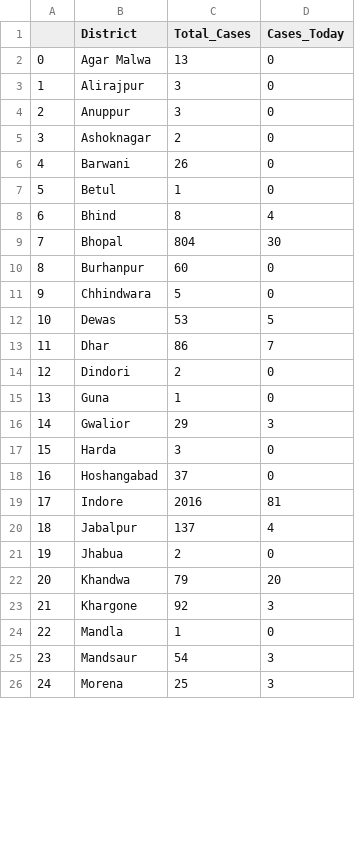
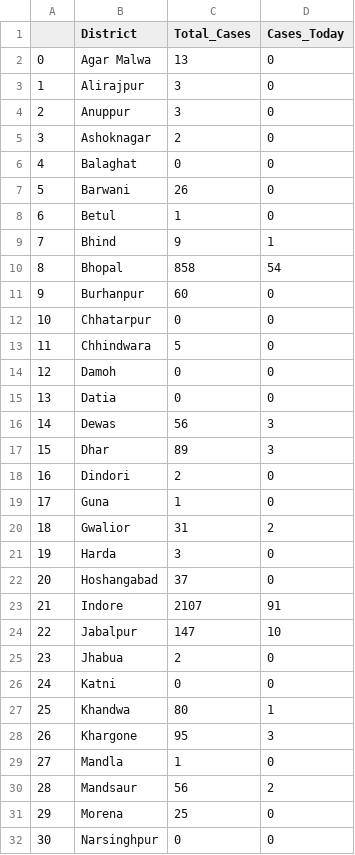
Before and after one commit to sid-1698/covid-india-dashboard, a CSV file: Data/States_Data/Madhya Pradesh.csv, drawn as a sheet; only a part is shown; addresses are those after the commit; the diff covers the shown part only; the diff names each change by its address in the sheet, - before the commit and + after, or states it on an @@ line.

```diff
--- a/Data/States_Data/Madhya Pradesh.csv
+++ b/Data/States_Data/Madhya Pradesh.csv
+row 6: 4 | Balaghat | 0 | 0
@@ column A renumbered from row 7 down @@
-C9 (Total_Cases): 8
+C9 (Total_Cases): 9
-D9 (Cases_Today): 4
+D9 (Cases_Today): 1
-C10 (Total_Cases): 804
+C10 (Total_Cases): 858
-D10 (Cases_Today): 30
+D10 (Cases_Today): 54
+row 12: 10 | Chhatarpur | 0 | 0
+row 14: 12 | Damoh | 0 | 0
+row 15: 13 | Datia | 0 | 0
-C16 (Total_Cases): 53
+C16 (Total_Cases): 56
-D16 (Cases_Today): 5
+D16 (Cases_Today): 3
-C17 (Total_Cases): 86
+C17 (Total_Cases): 89
-D17 (Cases_Today): 7
+D17 (Cases_Today): 3
-C20 (Total_Cases): 29
+C20 (Total_Cases): 31
-D20 (Cases_Today): 3
+D20 (Cases_Today): 2
-C23 (Total_Cases): 2016
+C23 (Total_Cases): 2107
-D23 (Cases_Today): 81
+D23 (Cases_Today): 91
-C24 (Total_Cases): 137
+C24 (Total_Cases): 147
-D24 (Cases_Today): 4
+D24 (Cases_Today): 10
+row 26: 24 | Katni | 0 | 0
-C27 (Total_Cases): 79
+C27 (Total_Cases): 80
-D27 (Cases_Today): 20
+D27 (Cases_Today): 1
-C28 (Total_Cases): 92
+C28 (Total_Cases): 95
-C30 (Total_Cases): 54
+C30 (Total_Cases): 56
-D30 (Cases_Today): 3
+D30 (Cases_Today): 2
-D31 (Cases_Today): 3
+D31 (Cases_Today): 0
+row 32: 30 | Narsinghpur | 0 | 0
```
Also changed, not shown: 5 added rows and 12 edited cells elsewhere in this file, Data/States_Data/Assam.csv, Data/States_Data/Jharkhand.csv, 33 other files.
